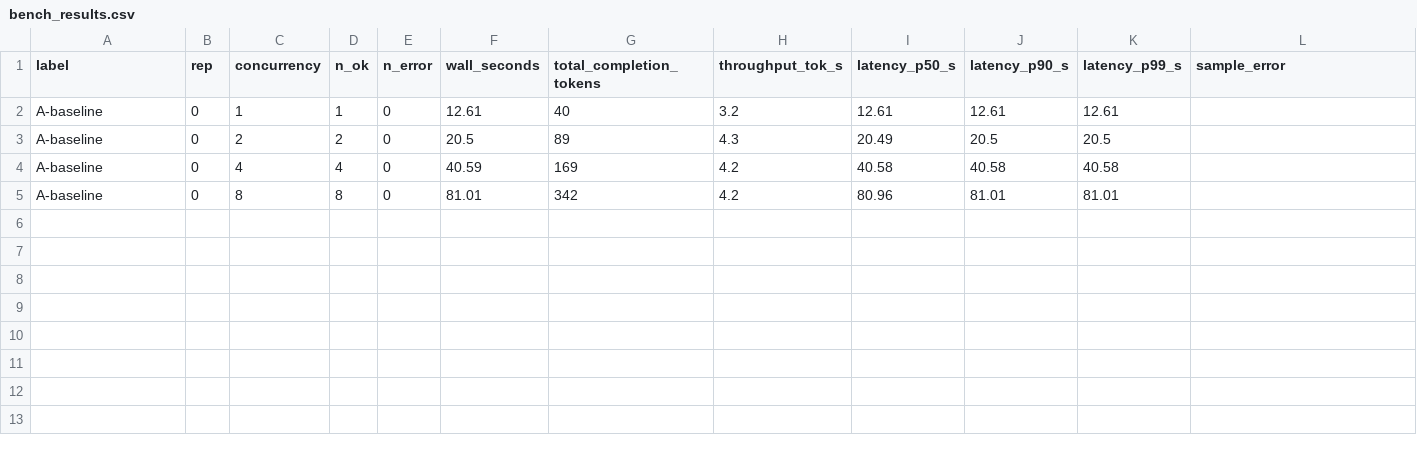
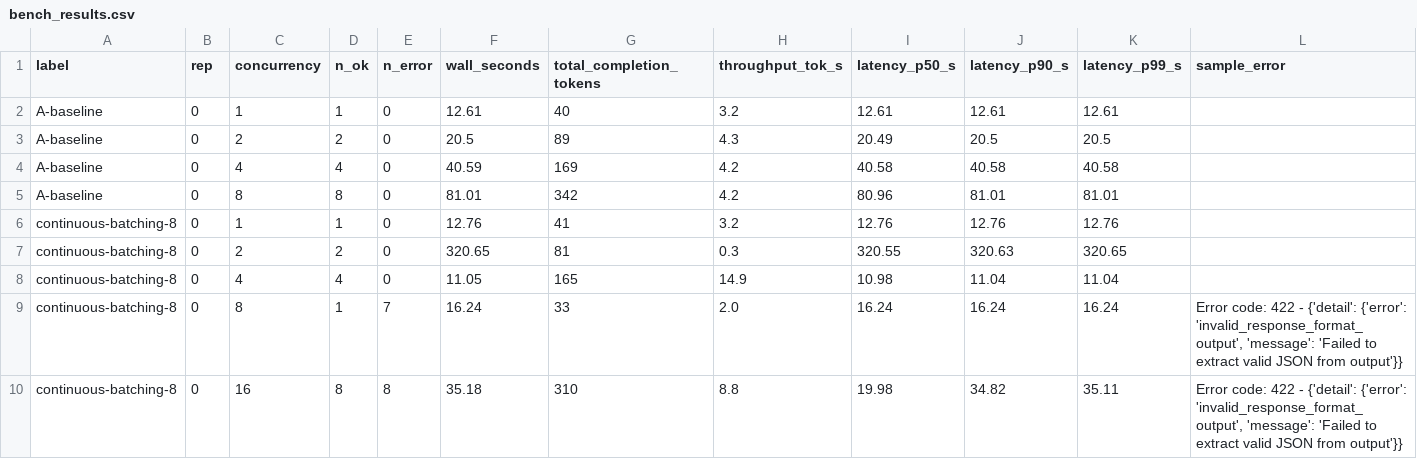
Before and after one commit to scalezen/vllm-market-agent, a CSV file: bench_results.csv, drawn as a sheet.

Commit message:
Added the results with continuous batching and max-num-seqs==8.

```diff
--- a/bench_results.csv
+++ b/bench_results.csv
@@ -5 +5,6 @@ A-baseline,0,4,4,0,40.59,169,4.2,40.58,40.58,40.58,
 A-baseline,0,8,8,0,81.01,342,4.2,80.96,81.01,81.01,
+continuous-batching-8,0,1,1,0,12.76,41,3.2,12.76,12.76,12.76,
+continuous-batching-8,0,2,2,0,320.65,81,0.3,320.55,320.63,320.65,
+continuous-batching-8,0,4,4,0,11.05,165,14.9,10.98,11.04,11.04,
+continuous-batching-8,0,8,1,7,16.24,33,2.0,16.24,16.24,16.24,"Error code: 422 - {'detail': {'error': 'invalid_response_format_output', 'message': 'Failed to extract valid JSON from output'}}"
+continuous-batching-8,0,16,8,8,35.18,310,8.8,19.98,34.82,35.11,"Error code: 422 - {'detail': {'error': 'invalid_response_format_output', 'message': 'Failed to extract valid JSON from output'}}"
```
